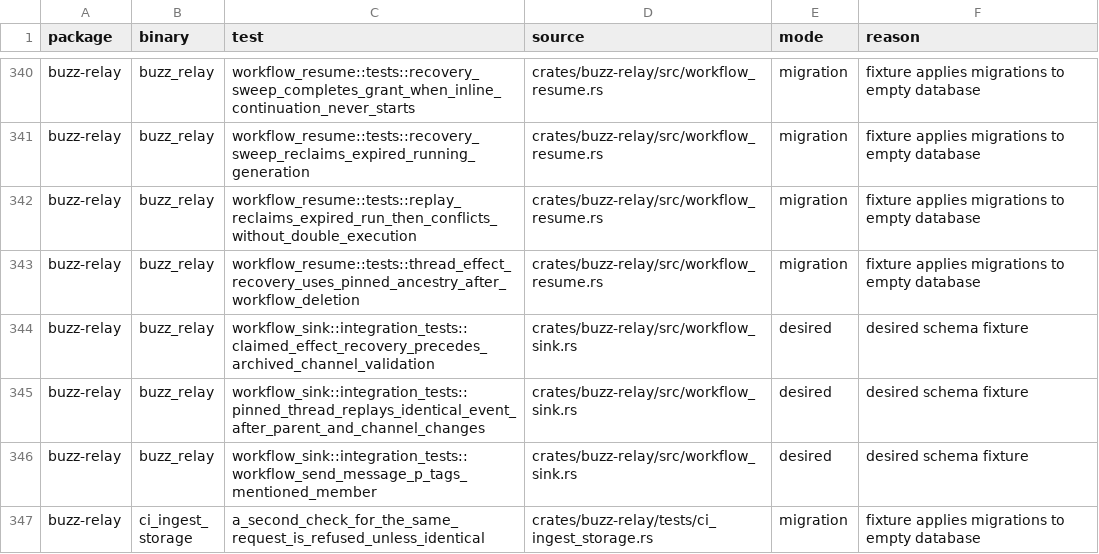
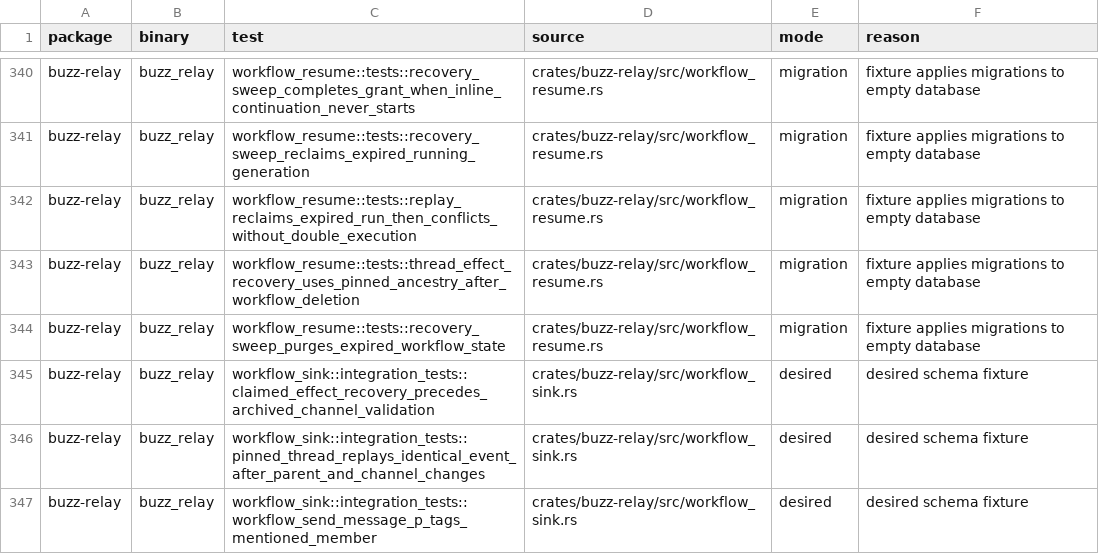
Before and after one commit to only21mil/buzz, a TSV file: scripts/postgres-tests.tsv, drawn as a sheet; only a part is shown, gaps mark what is left out; the shorter side is filled out with more unchanged rows; the diff names each change by its address in the sheet, - before the commit and + after, or states it on an @@ line.

```diff
--- a/scripts/postgres-tests.tsv
+++ b/scripts/postgres-tests.tsv
+row 344: buzz-relay | buzz_relay | workflow_resume::tests::recovery_sweep_purges_expired_workflow_state | crates/buzz-relay/src/workflow_resume.rs | migration | fixture applies migrations to empty database
```
Also changed, not shown: 1 other file.
